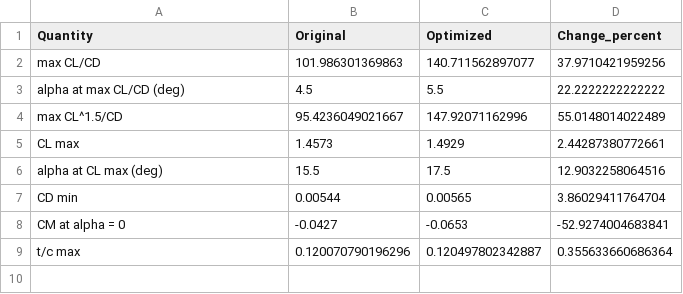
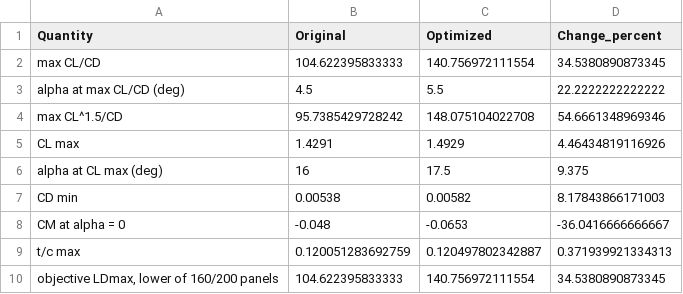
Before and after one commit to Sne-k/airfoil-geometry-optimization, a CSV file: results/xfoil/NACA2412_cst_summary.csv, drawn as a sheet; the diff names each change by its address in the sheet, - before the commit and + after, or states it on an @@ line.

```diff
--- a/results/xfoil/NACA2412_cst_summary.csv
+++ b/results/xfoil/NACA2412_cst_summary.csv
-B2 (Original): 101.986301369863
+B2 (Original): 104.622395833333
-C2 (Optimized): 140.711562897077
+C2 (Optimized): 140.756972111554
-D2 (Change_percent): 37.9710421959256
+D2 (Change_percent): 34.5380890873345
-B4 (Original): 95.4236049021667
+B4 (Original): 95.7385429728242
-C4 (Optimized): 147.92071162996
+C4 (Optimized): 148.075104022708
-D4 (Change_percent): 55.0148014022489
+D4 (Change_percent): 54.6661348969346
-B5 (Original): 1.4573
+B5 (Original): 1.4291
-D5 (Change_percent): 2.44287380772661
+D5 (Change_percent): 4.46434819116926
-B6 (Original): 15.5
+B6 (Original): 16
-D6 (Change_percent): 12.9032258064516
+D6 (Change_percent): 9.375
-B7 (Original): 0.00544
+B7 (Original): 0.00538
-C7 (Optimized): 0.00565
+C7 (Optimized): 0.00582
-D7 (Change_percent): 3.86029411764704
+D7 (Change_percent): 8.17843866171003
-B8 (Original): -0.0427
+B8 (Original): -0.048
-D8 (Change_percent): -52.9274004683841
+D8 (Change_percent): -36.0416666666667
-B9 (Original): 0.120070790196296
+B9 (Original): 0.120051283692759
-D9 (Change_percent): 0.355633660686364
+D9 (Change_percent): 0.371939921334313
+row 10: objective LDmax, lower of 160/200 panels | 104.622395833333 | 140.756972111554 | 34.5380890873345
```
Also changed, not shown: results/xfoil/polar_NACA2412.csv, results/xfoil/polar_cst.csv, 45 other files.
